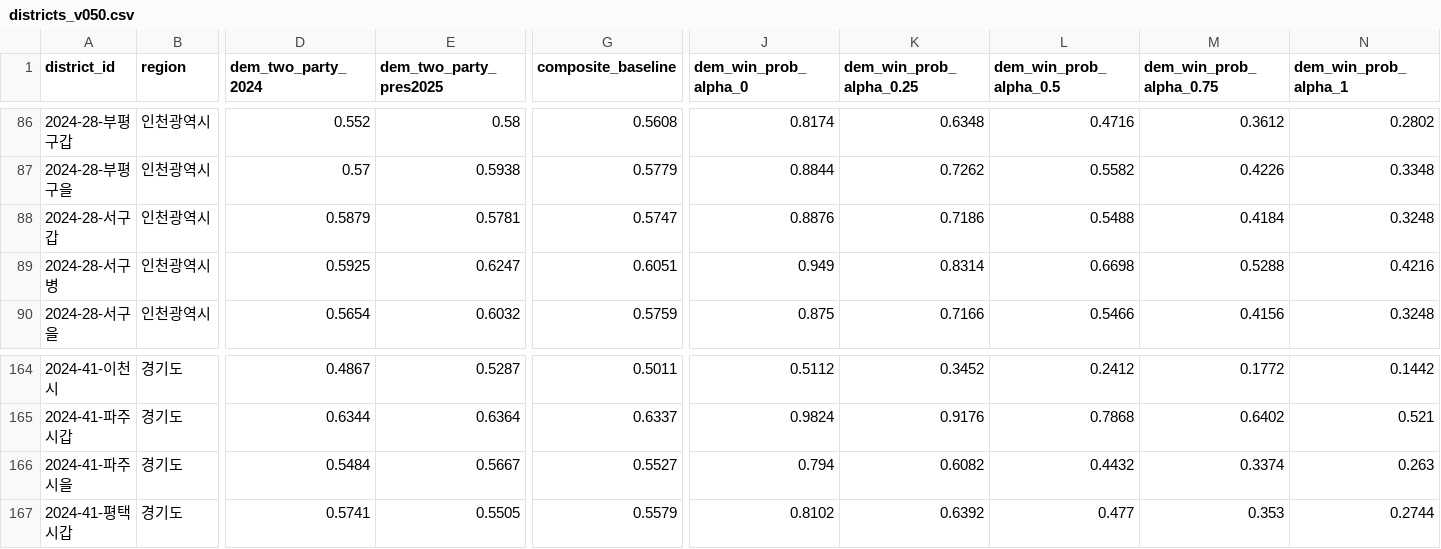
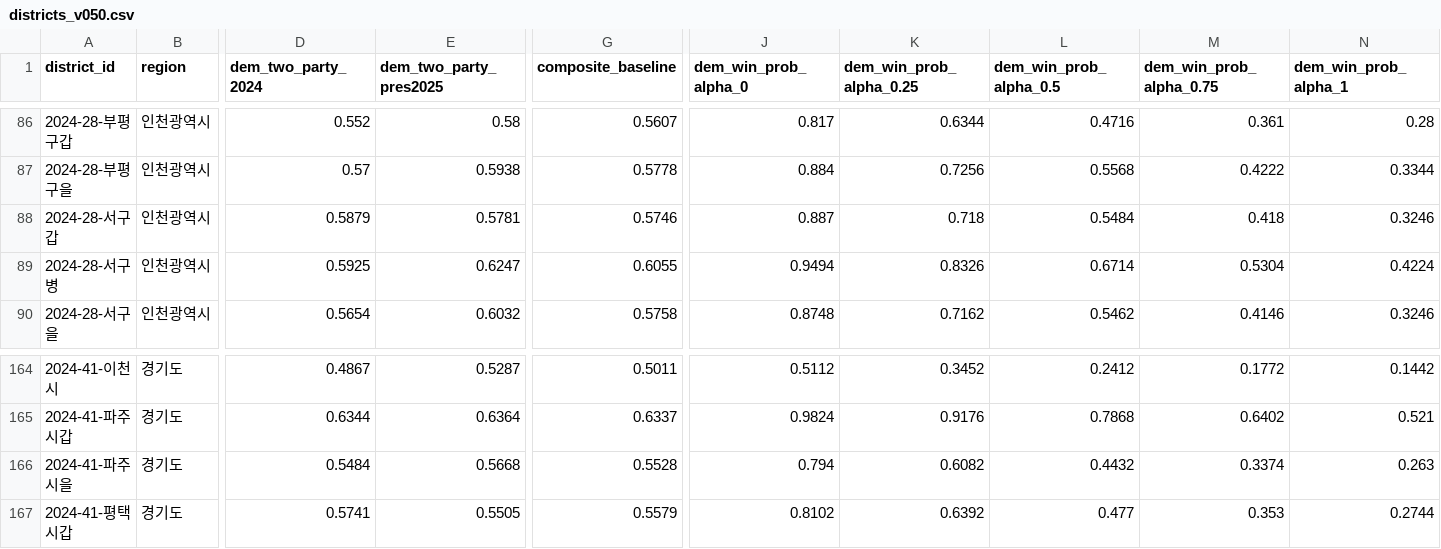
Before and after one commit to weidkadf/elected28, a CSV file: outputs/districts_v050.csv, drawn as a sheet; only a part is shown, gaps mark what is left out; the diff covers the shown part only; the diff names each change by its address in the sheet, - before the commit and + after, or states it on an @@ line.

```diff
--- a/outputs/districts_v050.csv
+++ b/outputs/districts_v050.csv
-G86 (composite_baseline): 0.5608
+G86 (composite_baseline): 0.5607
-J86 (dem_win_prob_alpha_0): 0.8174
+J86 (dem_win_prob_alpha_0): 0.817
-K86 (dem_win_prob_alpha_0.25): 0.6348
+K86 (dem_win_prob_alpha_0.25): 0.6344
-M86 (dem_win_prob_alpha_0.75): 0.3612
+M86 (dem_win_prob_alpha_0.75): 0.361
-N86 (dem_win_prob_alpha_1): 0.2802
+N86 (dem_win_prob_alpha_1): 0.28
-G87 (composite_baseline): 0.5779
+G87 (composite_baseline): 0.5778
-J87 (dem_win_prob_alpha_0): 0.8844
+J87 (dem_win_prob_alpha_0): 0.884
-K87 (dem_win_prob_alpha_0.25): 0.7262
+K87 (dem_win_prob_alpha_0.25): 0.7256
-L87 (dem_win_prob_alpha_0.5): 0.5582
+L87 (dem_win_prob_alpha_0.5): 0.5568
-M87 (dem_win_prob_alpha_0.75): 0.4226
+M87 (dem_win_prob_alpha_0.75): 0.4222
-N87 (dem_win_prob_alpha_1): 0.3348
+N87 (dem_win_prob_alpha_1): 0.3344
-G88 (composite_baseline): 0.5747
+G88 (composite_baseline): 0.5746
-J88 (dem_win_prob_alpha_0): 0.8876
+J88 (dem_win_prob_alpha_0): 0.887
-K88 (dem_win_prob_alpha_0.25): 0.7186
+K88 (dem_win_prob_alpha_0.25): 0.718
-L88 (dem_win_prob_alpha_0.5): 0.5488
+L88 (dem_win_prob_alpha_0.5): 0.5484
-M88 (dem_win_prob_alpha_0.75): 0.4184
+M88 (dem_win_prob_alpha_0.75): 0.418
-N88 (dem_win_prob_alpha_1): 0.3248
+N88 (dem_win_prob_alpha_1): 0.3246
-G89 (composite_baseline): 0.6051
+G89 (composite_baseline): 0.6055
-J89 (dem_win_prob_alpha_0): 0.949
+J89 (dem_win_prob_alpha_0): 0.9494
-K89 (dem_win_prob_alpha_0.25): 0.8314
+K89 (dem_win_prob_alpha_0.25): 0.8326
-L89 (dem_win_prob_alpha_0.5): 0.6698
+L89 (dem_win_prob_alpha_0.5): 0.6714
-M89 (dem_win_prob_alpha_0.75): 0.5288
+M89 (dem_win_prob_alpha_0.75): 0.5304
-N89 (dem_win_prob_alpha_1): 0.4216
+N89 (dem_win_prob_alpha_1): 0.4224
-G90 (composite_baseline): 0.5759
+G90 (composite_baseline): 0.5758
-J90 (dem_win_prob_alpha_0): 0.875
+J90 (dem_win_prob_alpha_0): 0.8748
-K90 (dem_win_prob_alpha_0.25): 0.7166
+K90 (dem_win_prob_alpha_0.25): 0.7162
-L90 (dem_win_prob_alpha_0.5): 0.5466
+L90 (dem_win_prob_alpha_0.5): 0.5462
-M90 (dem_win_prob_alpha_0.75): 0.4156
+M90 (dem_win_prob_alpha_0.75): 0.4146
-N90 (dem_win_prob_alpha_1): 0.3248
+N90 (dem_win_prob_alpha_1): 0.3246
-E166 (dem_two_party_pres2025): 0.5667
+E166 (dem_two_party_pres2025): 0.5668
-G166 (composite_baseline): 0.5527
+G166 (composite_baseline): 0.5528
```
Also changed, not shown: 58 edited cells elsewhere in this file, data/district_panel.csv, data/dong_panel.csv, 32 other files.
